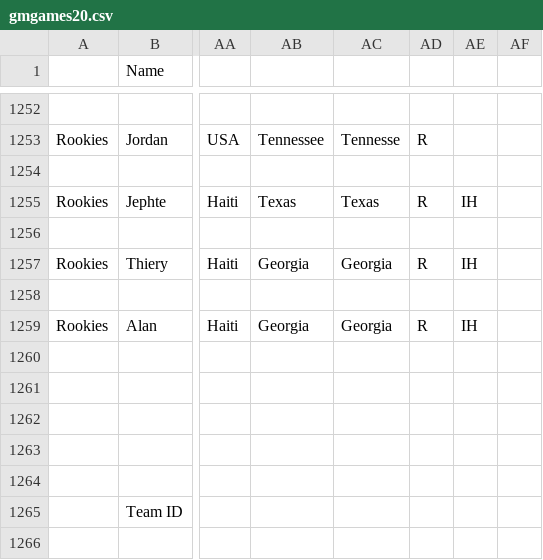
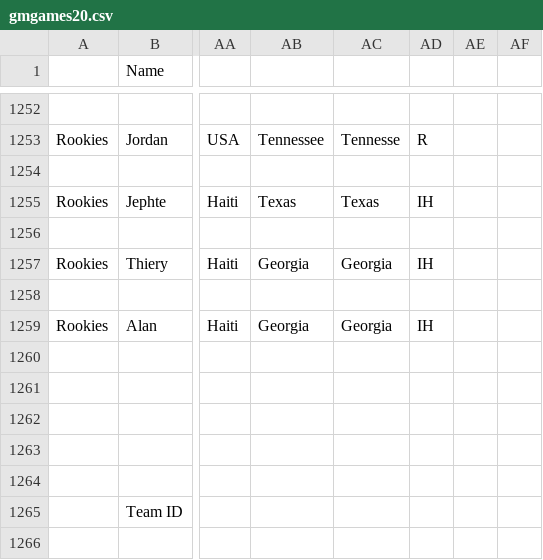
Before and after one commit to adoy99/dmtwinz, a CSV file: gmgames20.csv, drawn as a sheet; only a part is shown, gaps mark what is left out; the diff names each change by its address in the sheet, - before the commit and + after, or states it on an @@ line.

Commit message:
Update gmgames20.csv

```diff
--- a/gmgames20.csv
+++ b/gmgames20.csv
-AD1255: R
+AD1255: IH
-AE1255: IH
+AE1255: (empty)
-AD1257: R
+AD1257: IH
-AE1257: IH
+AE1257: (empty)
-AD1259: R
+AD1259: IH
-AE1259: IH
+AE1259: (empty)
```
